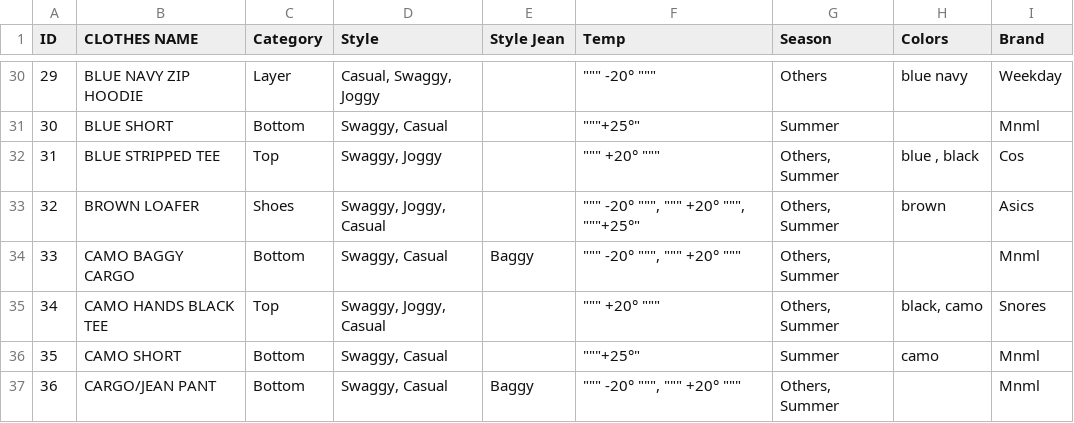
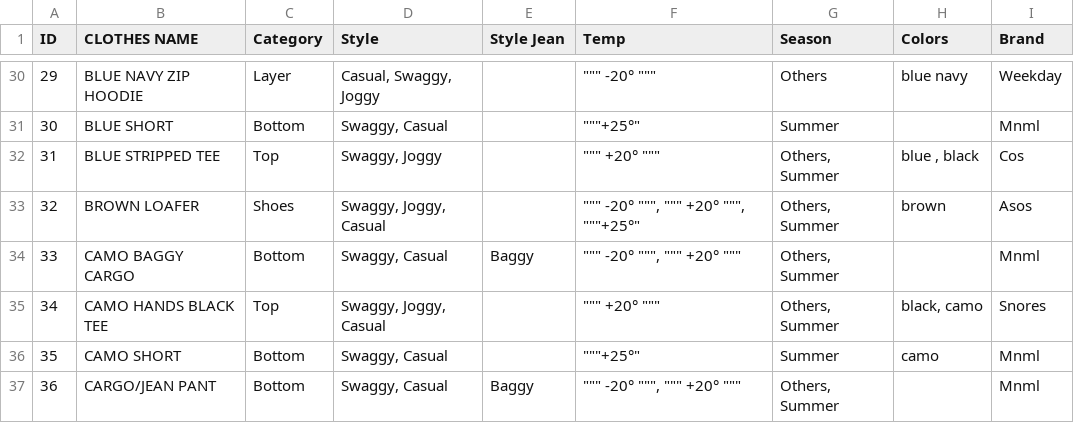
Before and after one commit to ndinhoo/outfiter, a CSV file: outfiter/fits.csv, drawn as a sheet; only a part is shown, gaps mark what is left out.

Commit message:
Update fits.csv

```diff
--- a/outfiter/fits.csv
+++ b/outfiter/fits.csv
@@ -32,3 +32,3 @@ ID,CLOTHES NAME,Category,Style ,Style Jean,Temp,Season,Colors,Brand
 31,BLUE STRIPPED TEE ,Top,"Swaggy, Joggy",,""""""" +20° """"""","Others, Summer","blue , black",Cos
-32,BROWN LOAFER,Shoes,"Swaggy, Joggy, Casual",,""""""" -20° """""", """""" +20° """""", """"""+25°""","Others, Summer",brown,Asics
+32,BROWN LOAFER,Shoes,"Swaggy, Joggy, Casual",,""""""" -20° """""", """""" +20° """""", """"""+25°""","Others, Summer",brown,Asos
 33,CAMO BAGGY CARGO ,Bottom,"Swaggy, Casual",Baggy,""""""" -20° """""", """""" +20° """"""","Others, Summer",,Mnml
```
